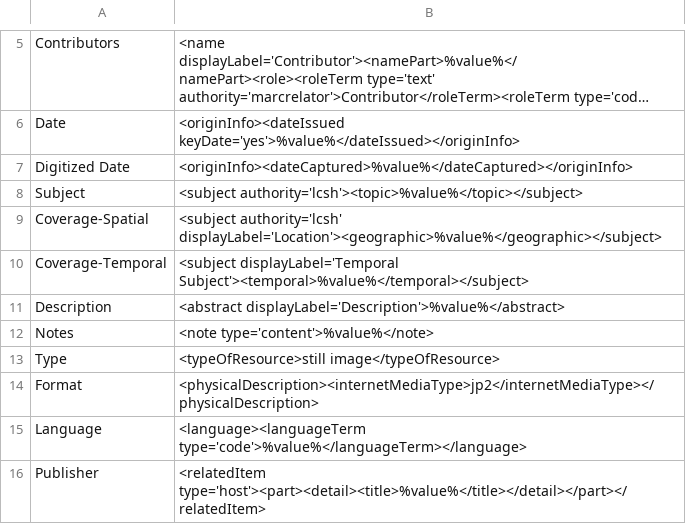
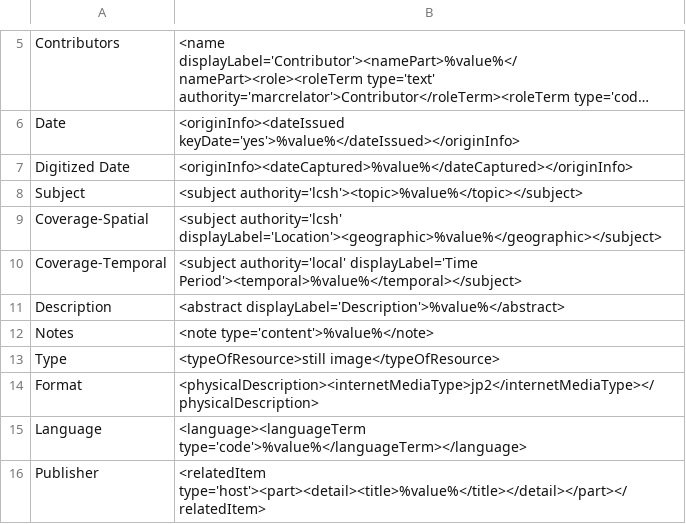
Before and after one commit to lsulibraries/cDM_to_mods, a CSV file: mappings_files/HWJ.csv, drawn as a sheet; only a part is shown, gaps mark what is left out; long unchanged cells end in ….

```diff
--- a/mappings_files/HWJ.csv
+++ b/mappings_files/HWJ.csv
@@ -9,3 +9,3 @@ Subject,"<subject authority='lcsh'><topic>%value%</topic></subject>"
 Coverage-Spatial,"<subject authority='lcsh' displayLabel='Location'><geographic>%value%</geographic></subject>"
-Coverage-Temporal,"<subject displayLabel='Temporal Subject'><temporal>%value%</temporal></subject>"
+Coverage-Temporal,"<subject authority='local' displayLabel='Time Period'><temporal>%value%</temporal></subject>"
 Description,"<abstract displayLabel='Description'>%value%</abstract>"
```
Also changed, not shown: mappings_files/p120701coll27.csv, mappings_files/p15140coll16.csv, 4 other files.
